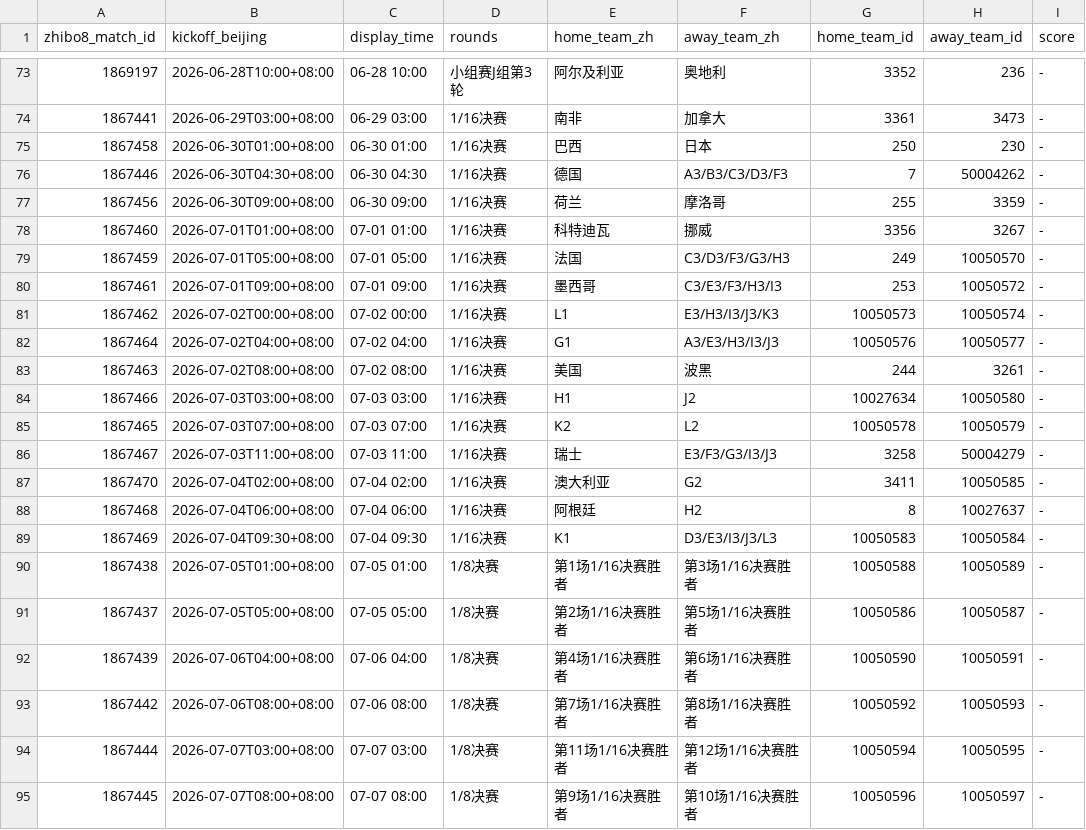
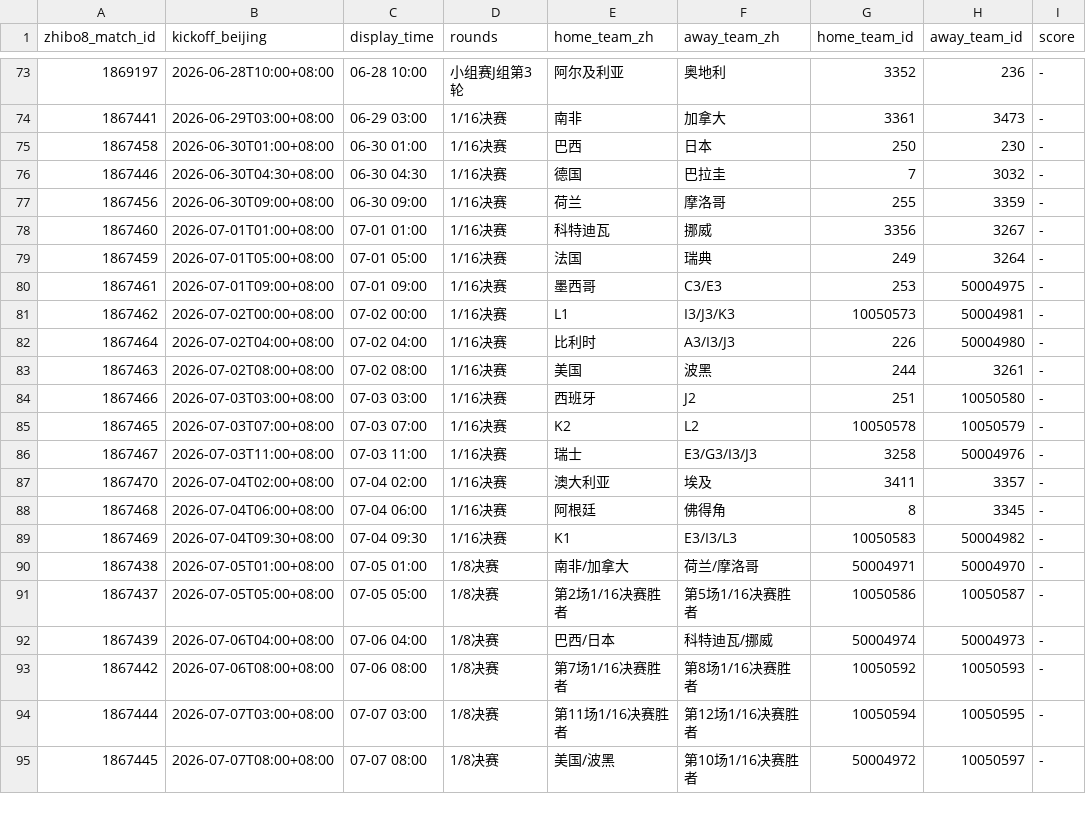
Before and after one commit to fcbhuai-afk/worldcup26, a CSV file: data/processed/zhibo8_schedule.csv, drawn as a sheet; only a part is shown, gaps mark what is left out; the diff covers the shown part only; the diff names each change by its address in the sheet, - before the commit and + after, or states it on an @@ line.

```diff
--- a/data/processed/zhibo8_schedule.csv
+++ b/data/processed/zhibo8_schedule.csv
-F76 (away_team_zh): A3/B3/C3/D3/F3
+F76 (away_team_zh): 巴拉圭
-H76 (away_team_id): 50004262
+H76 (away_team_id): 3032
-F79 (away_team_zh): C3/D3/F3/G3/H3
+F79 (away_team_zh): 瑞典
-H79 (away_team_id): 10050570
+H79 (away_team_id): 3264
-F80 (away_team_zh): C3/E3/F3/H3/I3
+F80 (away_team_zh): C3/E3
-H80 (away_team_id): 10050572
+H80 (away_team_id): 50004975
-F81 (away_team_zh): E3/H3/I3/J3/K3
+F81 (away_team_zh): I3/J3/K3
-H81 (away_team_id): 10050574
+H81 (away_team_id): 50004981
-E82 (home_team_zh): G1
+E82 (home_team_zh): 比利时
-F82 (away_team_zh): A3/E3/H3/I3/J3
+F82 (away_team_zh): A3/I3/J3
-G82 (home_team_id): 10050576
+G82 (home_team_id): 226
-H82 (away_team_id): 10050577
+H82 (away_team_id): 50004980
-E84 (home_team_zh): H1
+E84 (home_team_zh): 西班牙
-G84 (home_team_id): 10027634
+G84 (home_team_id): 251
-F86 (away_team_zh): E3/F3/G3/I3/J3
+F86 (away_team_zh): E3/G3/I3/J3
-H86 (away_team_id): 50004279
+H86 (away_team_id): 50004976
-F87 (away_team_zh): G2
+F87 (away_team_zh): 埃及
-H87 (away_team_id): 10050585
+H87 (away_team_id): 3357
-F88 (away_team_zh): H2
+F88 (away_team_zh): 佛得角
-H88 (away_team_id): 10027637
+H88 (away_team_id): 3345
-F89 (away_team_zh): D3/E3/I3/J3/L3
+F89 (away_team_zh): E3/I3/L3
-H89 (away_team_id): 10050584
+H89 (away_team_id): 50004982
-E90 (home_team_zh): 第1场1/16决赛胜者
+E90 (home_team_zh): 南非/加拿大
-F90 (away_team_zh): 第3场1/16决赛胜者
+F90 (away_team_zh): 荷兰/摩洛哥
-G90 (home_team_id): 10050588
+G90 (home_team_id): 50004971
-H90 (away_team_id): 10050589
+H90 (away_team_id): 50004970
-E92 (home_team_zh): 第4场1/16决赛胜者
+E92 (home_team_zh): 巴西/日本
-F92 (away_team_zh): 第6场1/16决赛胜者
+F92 (away_team_zh): 科特迪瓦/挪威
-G92 (home_team_id): 10050590
+G92 (home_team_id): 50004974
-H92 (away_team_id): 10050591
+H92 (away_team_id): 50004973
-E95 (home_team_zh): 第9场1/16决赛胜者
+E95 (home_team_zh): 美国/波黑
-G95 (home_team_id): 10050596
+G95 (home_team_id): 50004972
```
Also changed, not shown: 16 edited cells elsewhere in this file, data/processed/knockout_round32_simulation.csv, data/processed/matches.csv, 6 other files.
